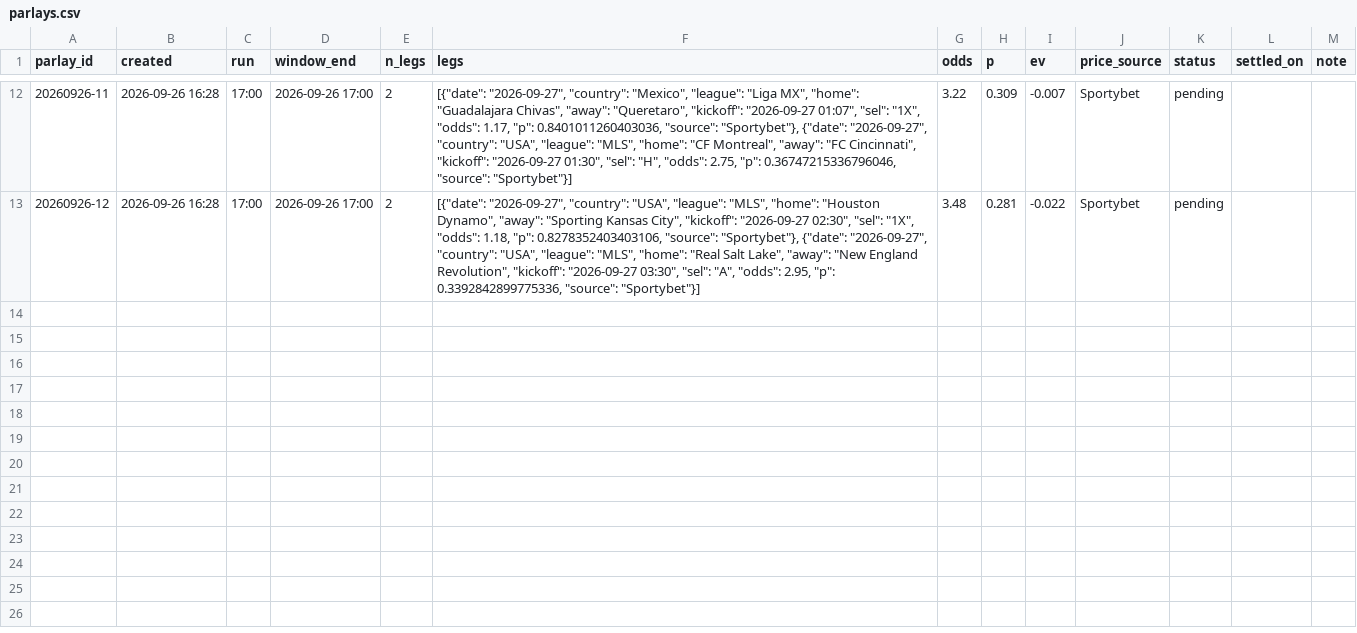
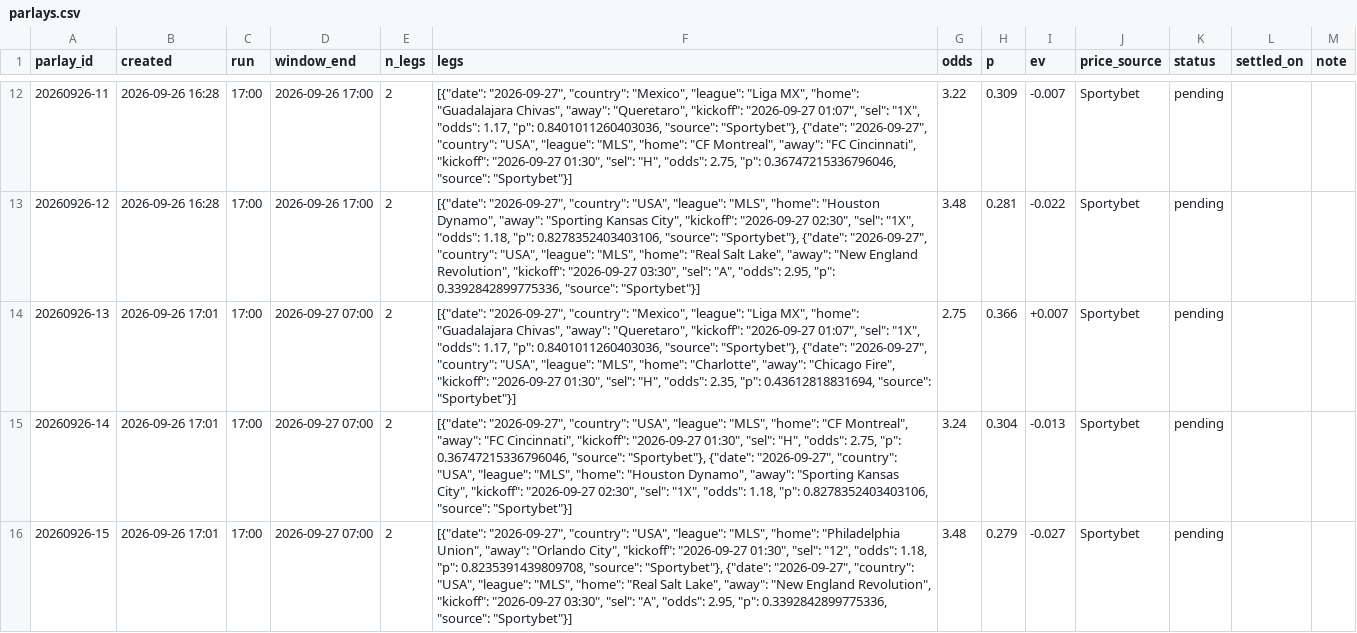
Before and after one commit to perfectndumiso1-netizen/goals-scanner, a CSV file: data/parlays.csv, drawn as a sheet; only a part is shown, gaps mark what is left out; the diff names each change by its address in the sheet, - before the commit and + after, or states it on an @@ line.

```diff
--- a/data/parlays.csv
+++ b/data/parlays.csv
+row 14: 20260926-13 | 2026-09-26 17:01 | 17:00 | 2026-09-27 07:00 | 2 | [{"date": "2026-09-27", "country": "Mexico", "league": "Liga MX", "home": "Guadalajara Chivas", "away": "Queretaro", "kickoff": "2026-09-27 01:07", "sel": "1X", "odds": 1.17, "p": 0.8401011260403036, "source": "Sportybet"}, {"date": "2026-09-27", "country": "USA", "league": "MLS", "home": "Charlotte", "away": "Chicago Fire", "kickoff": "2026-09-27 01:30", "sel": "H", "odds": 2.35, "p": 0.43612818831694, "source": "Sportybet"}] | 2.75 | 0.366 | +0.007 | Sportybet | pending
+row 15: 20260926-14 | 2026-09-26 17:01 | 17:00 | 2026-09-27 07:00 | 2 | [{"date": "2026-09-27", "country": "USA", "league": "MLS", "home": "CF Montreal", "away": "FC Cincinnati", "kickoff": "2026-09-27 01:30", "sel": "H", "odds": 2.75, "p": 0.36747215336796046, "source": "Sportybet"}, {"date": "2026-09-27", "country": "USA", "league": "MLS", "home": "Houston Dynamo", "away": "Sporting Kansas City", "kickoff": "2026-09-27 02:30", "sel": "1X", "odds": 1.18, "p": 0.8278352403403106, "source": "Sportybet"}] | 3.24 | 0.304 | -0.013 | Sportybet | pending
+row 16: 20260926-15 | 2026-09-26 17:01 | 17:00 | 2026-09-27 07:00 | 2 | [{"date": "2026-09-27", "country": "USA", "league": "MLS", "home": "Philadelphia Union", "away": "Orlando City", "kickoff": "2026-09-27 01:30", "sel": "12", "odds": 1.18, "p": 0.8235391439809708, "source": "Sportybet"}, {"date": "2026-09-27", "country": "USA", "league": "MLS", "home": "Real Salt Lake", "away": "New England Revolution", "kickoff": "2026-09-27 03:30", "sel": "A", "odds": 2.95, "p": 0.3392842899775336, "source": "Sportybet"}] | 3.48 | 0.279 | -0.027 | Sportybet | pending
```
Also changed, not shown: reports/2026-09-26.csv, 5 other files.
